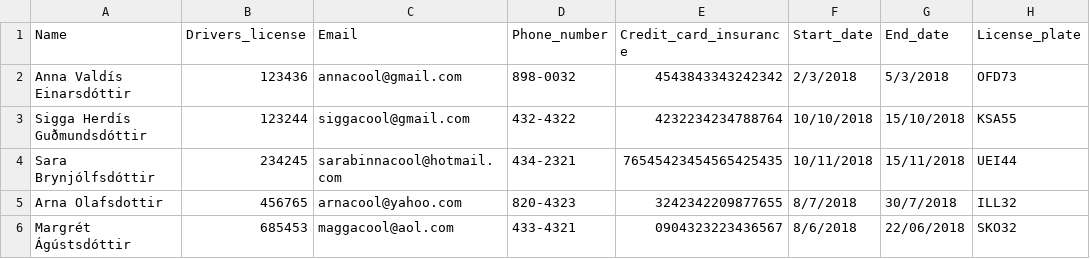
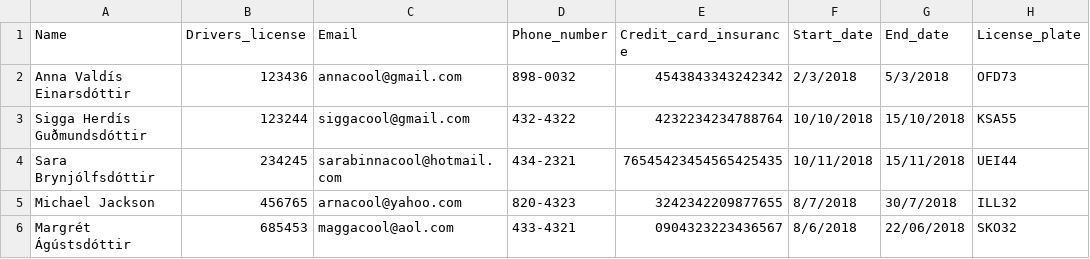
Before and after one commit to margreta/Three-week-course, a CSV file: NYTT/data/booking.csv, drawn as a sheet; only a part is shown; the diff names each change by its address in the sheet, - before the commit and + after, or states it on an @@ line.

Commit message:
adding edit booking

```diff
--- a/NYTT/data/booking.csv
+++ b/NYTT/data/booking.csv
-A5 (Name): Arna Olafsdottir
+A5 (Name): Michael Jackson
```
Also changed, not shown: 4 other files.
